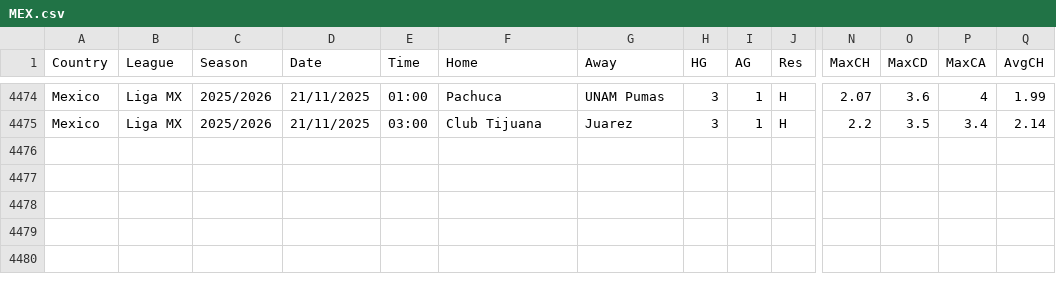
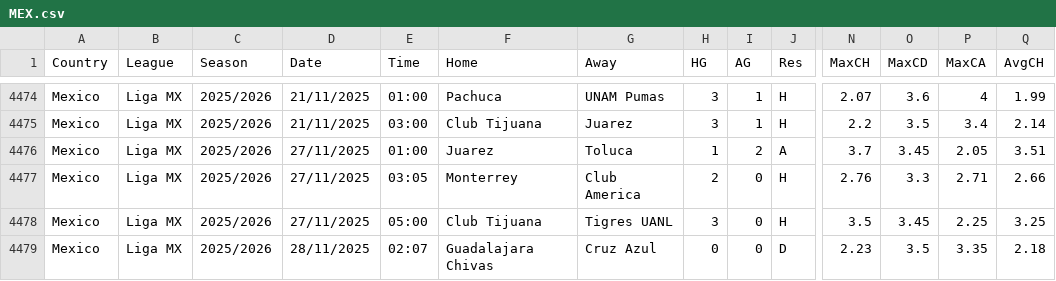
Before and after one commit to carlsLobato/futboard, a CSV file: data/MEX.csv, drawn as a sheet; only a part is shown, gaps mark what is left out; rows hold the shown columns only; the diff names each change by its address in the sheet, - before the commit and + after, or states it on an @@ line.

```diff
--- a/data/MEX.csv
+++ b/data/MEX.csv
+row 4476: Mexico | Liga MX | 2025/2026 | 27/11/2025 | 01:00 | Juarez | Toluca | 1 | 2 | A | 3.7 | 3.45 | 2.05 | 3.51
+row 4477: Mexico | Liga MX | 2025/2026 | 27/11/2025 | 03:05 | Monterrey | Club America | 2 | 0 | H | 2.76 | 3.3 | 2.71 | 2.66
+row 4478: Mexico | Liga MX | 2025/2026 | 27/11/2025 | 05:00 | Club Tijuana | Tigres UANL | 3 | 0 | H | 3.5 | 3.45 | 2.25 | 3.25
+row 4479: Mexico | Liga MX | 2025/2026 | 28/11/2025 | 02:07 | Guadalajara Chivas | Cruz Azul | 0 | 0 | D | 2.23 | 3.5 | 3.35 | 2.18
```
Also changed, not shown: 8 other files.
